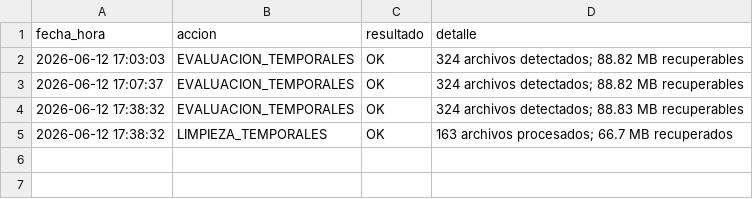
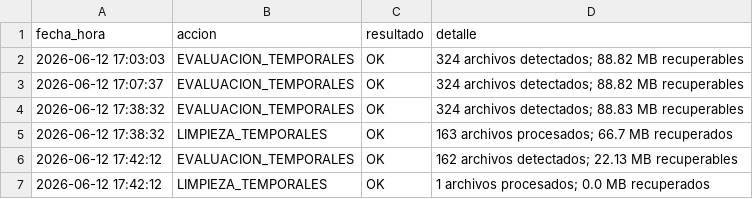
Before and after one commit to miltonmtk/kcd-server-cloud, a CSV file: acciones_kcd.csv, drawn as a sheet; the diff names each change by its address in the sheet, - before the commit and + after, or states it on an @@ line.

```diff
--- a/acciones_kcd.csv
+++ b/acciones_kcd.csv
+row 6: 2026-06-12 17:42:12 | EVALUACION_TEMPORALES | OK | 162 archivos detectados; 22.13 MB recuperables
+row 7: 2026-06-12 17:42:12 | LIMPIEZA_TEMPORALES | OK | 1 archivos procesados; 0.0 MB recuperados
```
Also changed, not shown: bitacora_kcd.csv.
